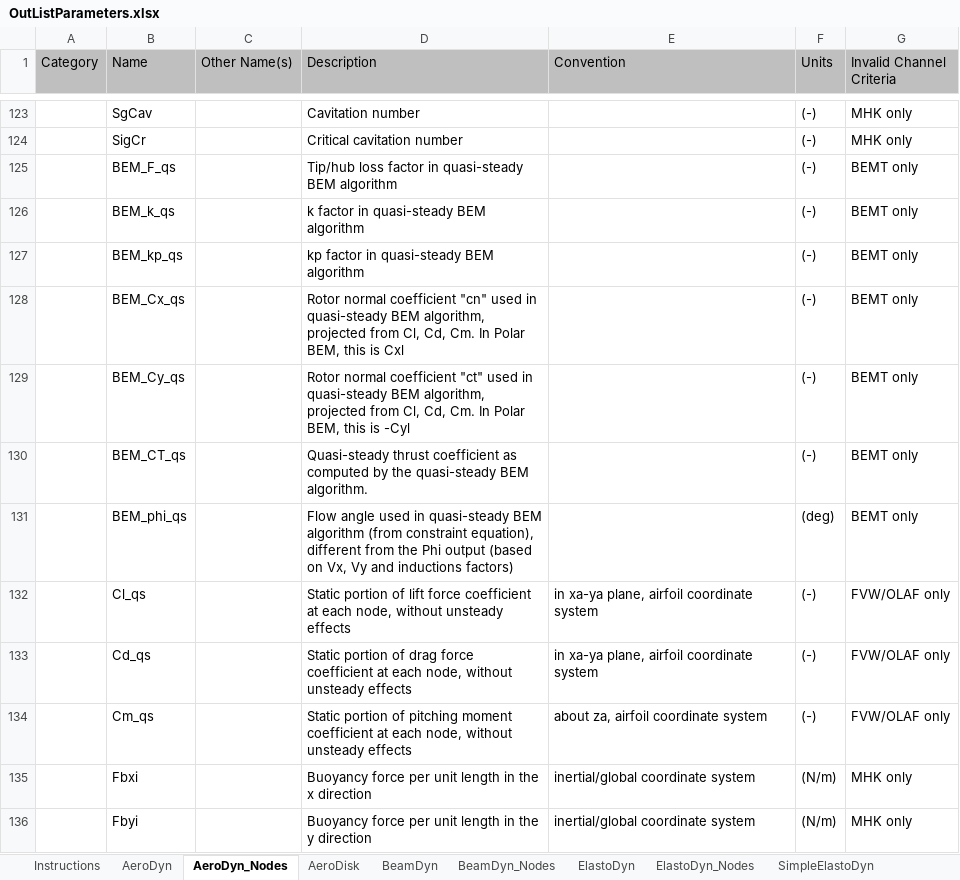
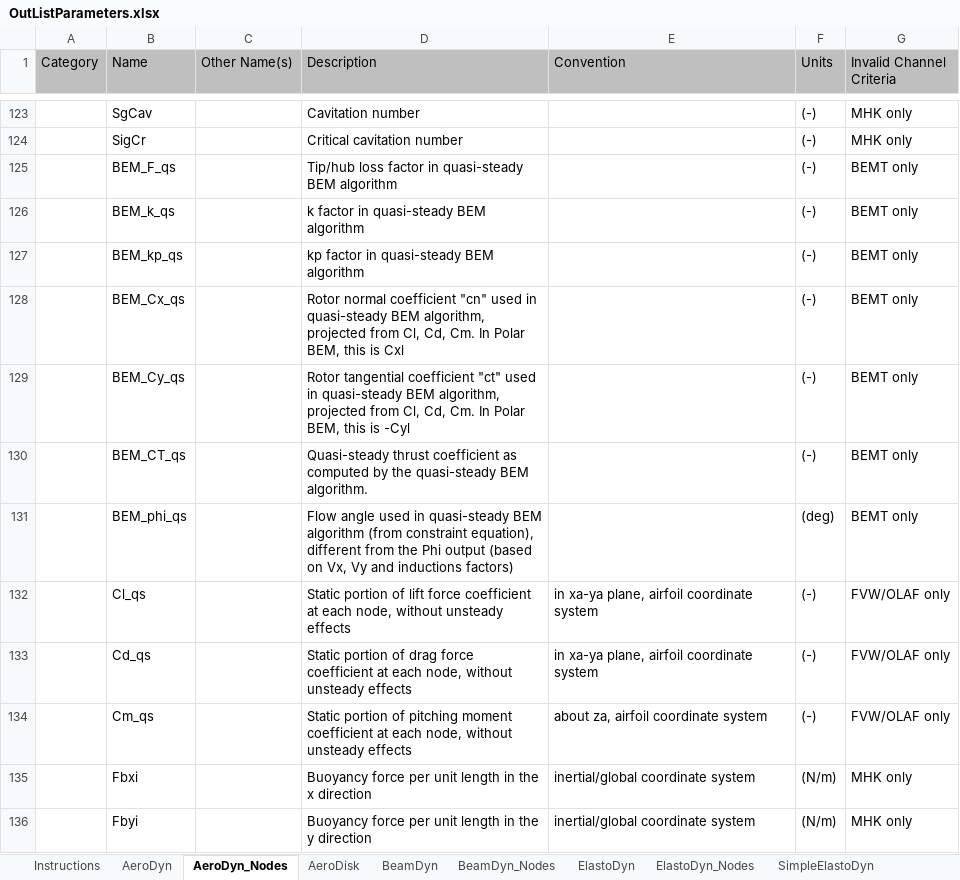
Before and after one commit to OpenFAST/openfast, an Excel workbook: docs/OtherSupporting/OutListParameters.xlsx, sheet AeroDyn_Nodes, drawn as a sheet; only a part is shown, gaps mark what is left out; values as stored, in another font and other column widths than the file's, no borders; the diff names each change by its address in the sheet, - before the commit and + after, or states it on an @@ line.

Commit message:
Corrected OutListParameters.xlsx BEM_Cy_qs description "normal" --> "tangential"

```diff
--- a/docs/OtherSupporting/OutListParameters.xlsx (sheet AeroDyn_Nodes)
+++ b/docs/OtherSupporting/OutListParameters.xlsx (sheet AeroDyn_Nodes)
-D129 (Description): Rotor normal coefficient "ct"…
+D129 (Description): Rotor tangential coefficient "ct"…
```
